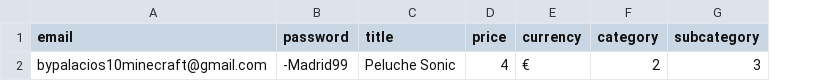
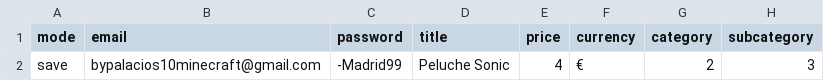
Before and after one commit to palausdev/VintedWallapopPythonBot, a CSV file: Sites/Wallapop.csv, drawn as a sheet; only a part is shown; the diff names each change by its address in the sheet, - before the commit and + after, or states it on an @@ line.

Commit message:
Added mode column

```diff
--- a/Sites/Wallapop.csv
+++ b/Sites/Wallapop.csv
+column A (mode), row 2: save
```
